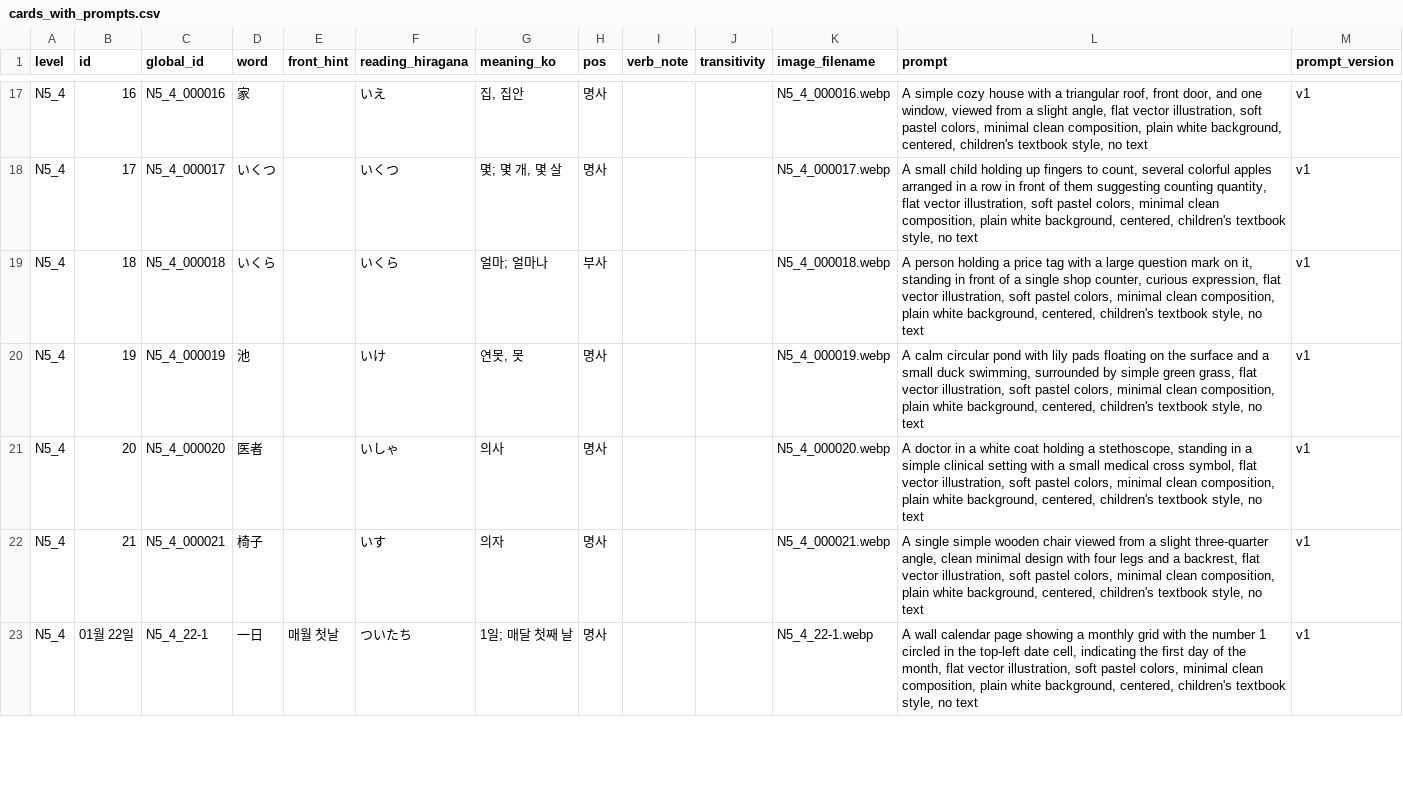
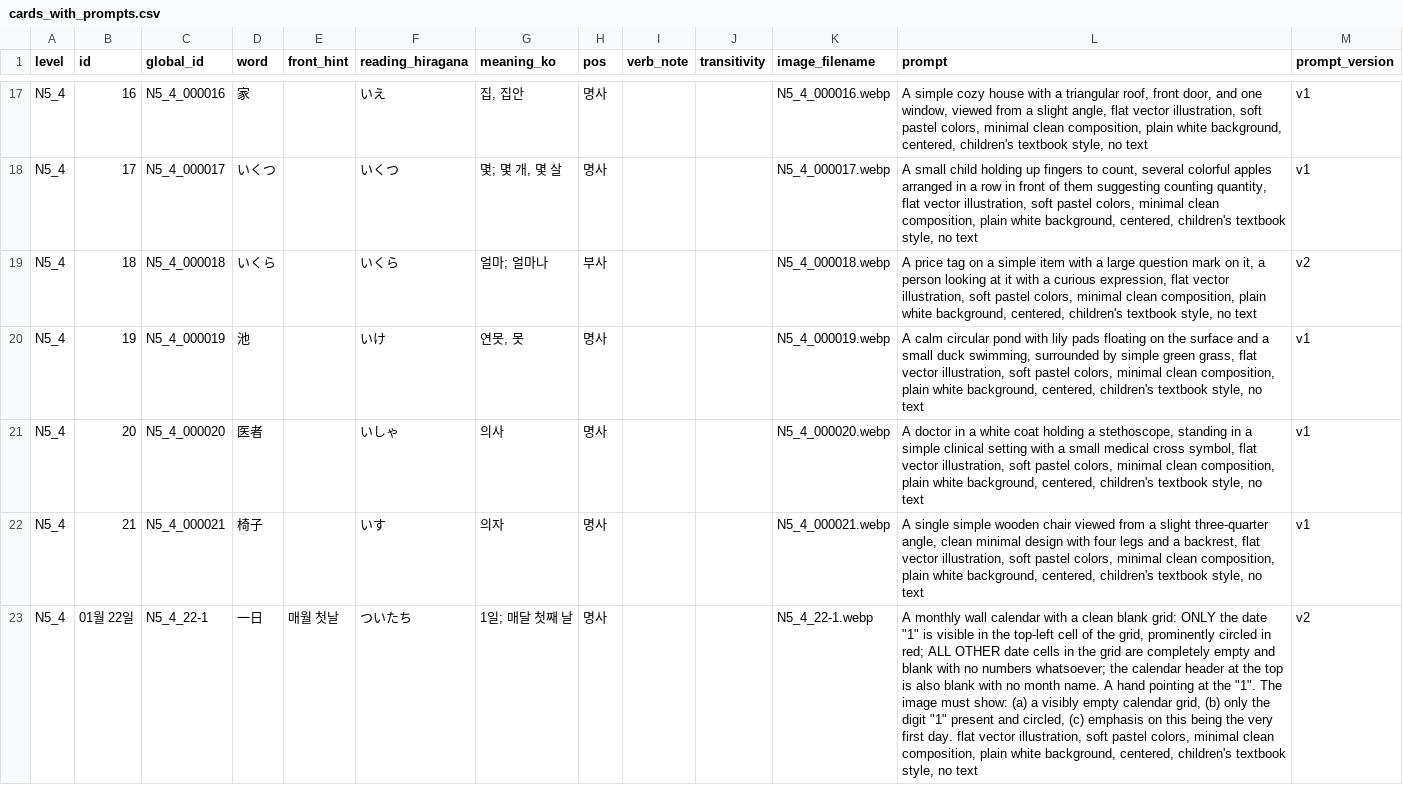
Before and after one commit to zjarhdgkrwk-lang/jlpt-wordcard, a CSV file: data/cards_with_prompts.csv, drawn as a sheet; only a part is shown, gaps mark what is left out; the diff covers the shown part only; the diff names each change by its address in the sheet, - before the commit and + after, or states it on an @@ line.

```diff
--- a/data/cards_with_prompts.csv
+++ b/data/cards_with_prompts.csv
-L19 (prompt): A person holding a price tag with a large question mark on it, standing in front of a single shop counter, curious expression,…
+L19 (prompt): A price tag on a simple item with a large question mark on it, a person looking at it with a curious expression,…
-M19 (prompt_version): v1
+M19 (prompt_version): v2
-L23 (prompt): A wall calendar page showing a monthly grid with the number 1 circled in the top-left date cell, indicating the first day of the month, flat vector…
+L23 (prompt): A monthly wall calendar with a clean blank grid: ONLY the date "1" is visible in the top-left cell of the grid, prominently circled in red; ALL OTHER date cells in the grid are completely empty and blank with no numbers whatsoever; the calendar header at the top is also blank with no month name. A hand pointing at the "1". The image must show: (a) a visibly empty calendar grid, (b) only the digit "1" present and circled, (c) emphasis on this being the very first day. flat vector…
-M23 (prompt_version): v1
+M23 (prompt_version): v2
```
Also changed, not shown: 8 edited cells elsewhere in this file, 1 other file.
